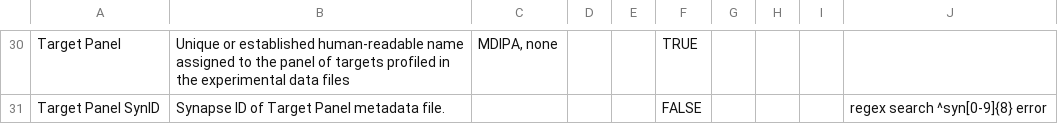
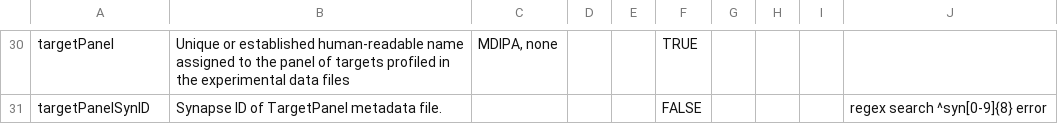
Before and after one commit to AMP-AIM/data_models, a CSV file: ampaim.model.csv, drawn as a sheet; only a part is shown, gaps mark what is left out; the diff covers the shown part only; the diff names each change by its address in the sheet, - before the commit and + after, or states it on an @@ line.

```diff
--- a/ampaim.model.csv
+++ b/ampaim.model.csv
-A30: Target Panel
+A30: targetPanel
-A31: Target Panel SynID
+A31: targetPanelSynID
-B31: Synapse ID of Target Panel metadata file.
+B31: Synapse ID of TargetPanel metadata file.
```
Also changed, not shown: 32 edited cells elsewhere in this file.
